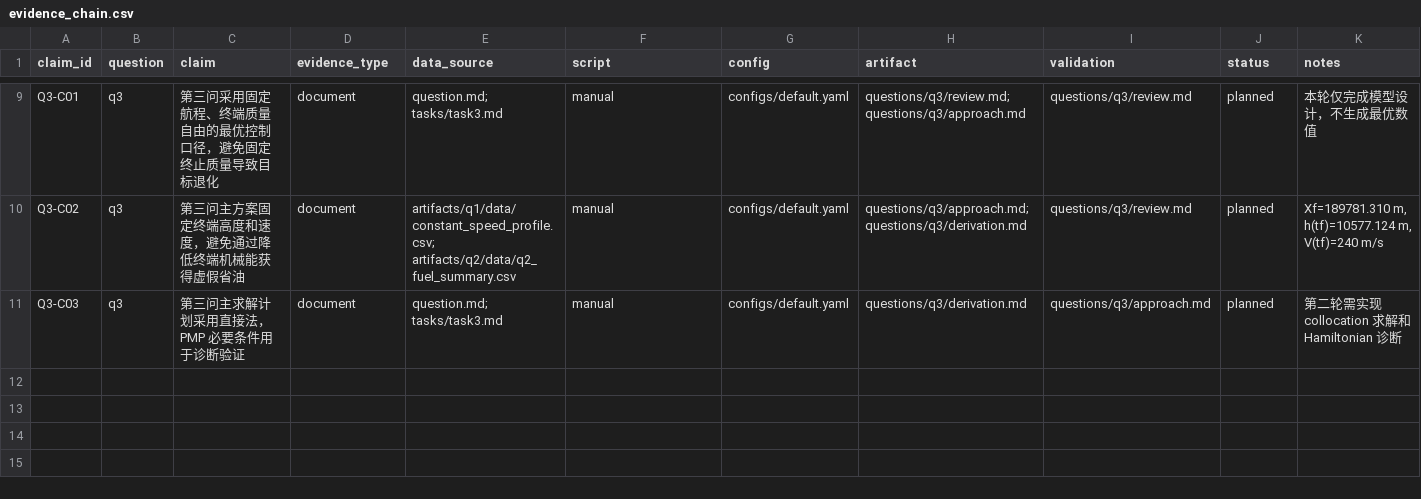
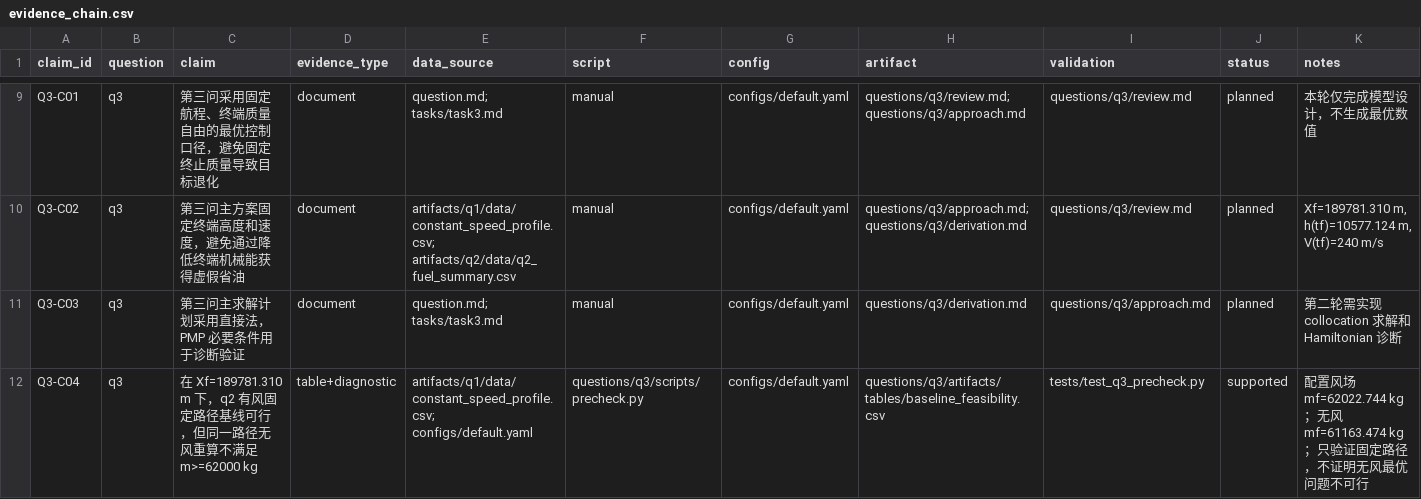
Before and after one commit to feiniao87968492/-1, a CSV file: docs/evidence_chain.csv, drawn as a sheet; only a part is shown, gaps mark what is left out.

Commit message:
fix(q3): add pre-solver feasibility gate

```diff
--- a/docs/evidence_chain.csv
+++ b/docs/evidence_chain.csv
@@ -11 +11,2 @@ Q3-C02,q3,"第三问主方案固定终端高度和速度，避免通过降低终
 Q3-C03,q3,"第三问主求解计划采用直接法，PMP 必要条件用于诊断验证",document,question.md; tasks/task3.md,manual,configs/default.yaml,questions/q3/derivation.md,questions/q3/approach.md,planned,"第二轮需实现 collocation 求解和 Hamiltonian 诊断"
+Q3-C04,q3,"在 Xf=189781.310 m 下，q2 有风固定路径基线可行，但同一路径无风重算不满足 m>=62000 kg",table+diagnostic,artifacts/q1/data/constant_speed_profile.csv; configs/default.yaml,questions/q3/scripts/precheck.py,configs/default.yaml,questions/q3/artifacts/tables/baseline_feasibility.csv,tests/test_q3_precheck.py,supported,"配置风场 mf=62022.744 kg；无风 mf=61163.474 kg；只验证固定路径，不证明无风最优问题不可行"
```
Also changed, not shown: docs/figure_table_registry.csv, 16 other files.
